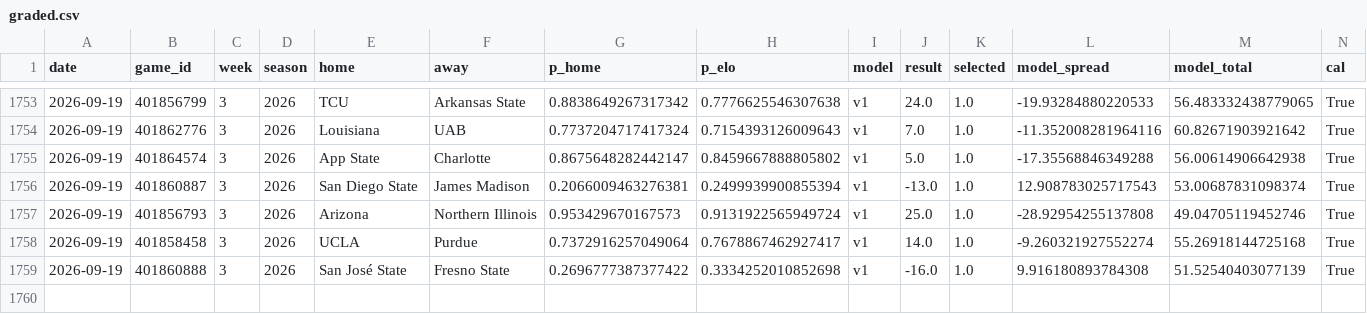
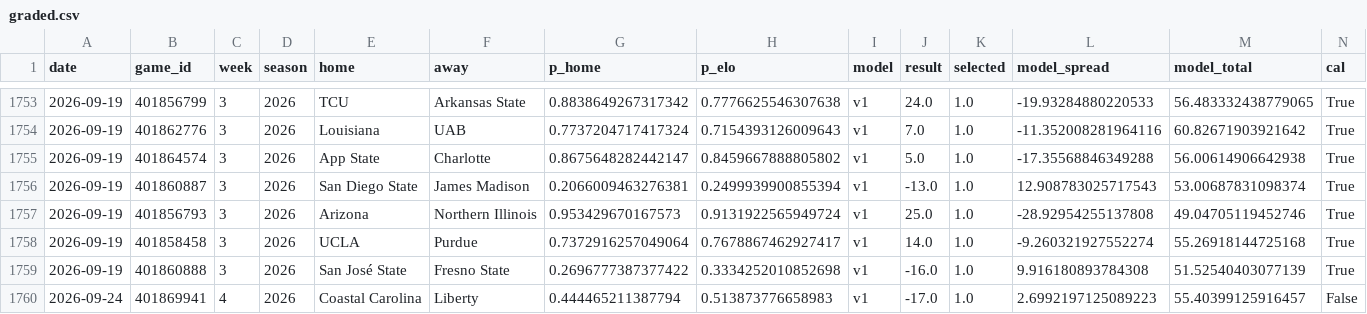
Before and after one commit to azcal/mbm-ncaaf, a CSV file: logs/graded.csv, drawn as a sheet; only a part is shown, gaps mark what is left out; rows hold the shown columns only; the diff names each change by its address in the sheet, - before the commit and + after, or states it on an @@ line.

```diff
--- a/logs/graded.csv
+++ b/logs/graded.csv
+row 1760: 2026-09-24 | 401869941 | 4 | 2026 | Coastal Carolina | Liberty | 0.444465211387794 | 0.513873776658983 | v1 | -17.0 | 1.0 | 2.6992197125089223 | 55.40399125916457 | False
```
Also changed, not shown: logs/picks.csv, logs/predictions.csv, 2 other files.
